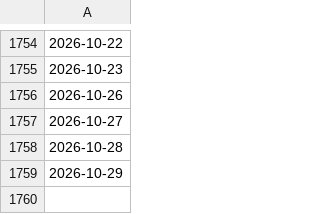
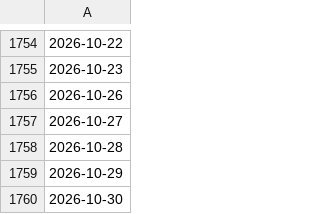
Before and after one commit to ZJA97/fin-data-pipeline, a CSV file: powerbi/data/dim_date.csv, drawn as a sheet; only a part is shown, gaps mark what is left out; the diff names each change by its address in the sheet, - before the commit and + after, or states it on an @@ line.

```diff
--- a/powerbi/data/dim_date.csv
+++ b/powerbi/data/dim_date.csv
+row 1760: 2026-10-30
```
Also changed, not shown: data/exports/dq_results.csv, data/exports/run_log.csv, 5 other files.
